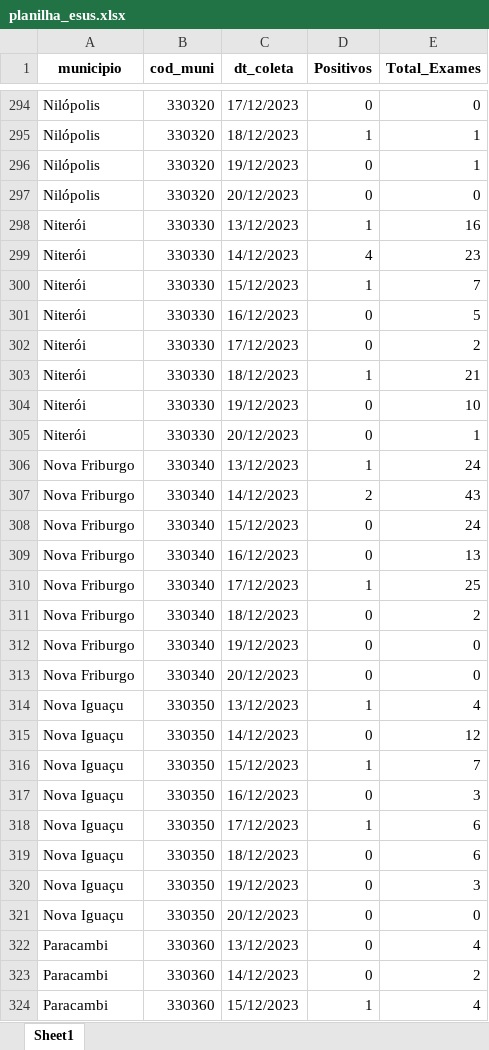
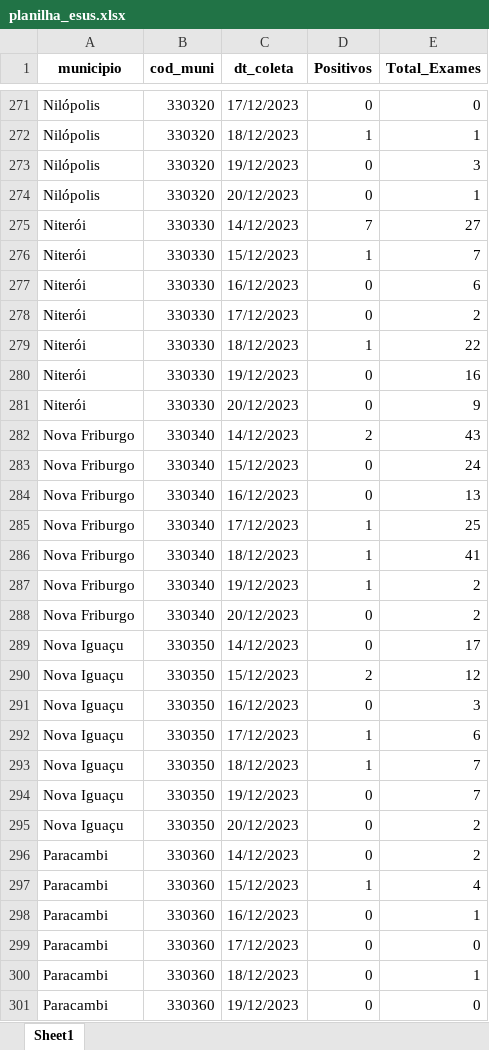
Before and after one commit to eduardompeixoto/Taxa-de-Positividade-AG-E-SUS, an Excel workbook: inst/planilha_esus.xlsx, sheet Sheet1, drawn as a sheet; only a part is shown, gaps mark what is left out; the shorter side is filled out with more unchanged rows; values as stored, in another font and other column widths than the file's, no borders; removed rows and columns are numbered as before the commit, all else as after; the diff covers the shown part only; the diff names each change by its address in the sheet, - before the commit and + after, or states it on an @@ line.

```diff
--- a/inst/planilha_esus.xlsx (sheet Sheet1)
+++ b/inst/planilha_esus.xlsx (sheet Sheet1)
-E273 (Total_Exames): 1
+E273 (Total_Exames): 3
-E274 (Total_Exames): 0
+E274 (Total_Exames): 1
-row 298: Niterói | 330330 | 13/12/2023 | 1 | 16
-D275 (Positivos): 4
+D275 (Positivos): 7
-E275 (Total_Exames): 23
+E275 (Total_Exames): 27
-E277 (Total_Exames): 5
+E277 (Total_Exames): 6
-E279 (Total_Exames): 21
+E279 (Total_Exames): 22
-E280 (Total_Exames): 10
+E280 (Total_Exames): 16
-E281 (Total_Exames): 1
+E281 (Total_Exames): 9
-row 306: Nova Friburgo | 330340 | 13/12/2023 | 1 | 24
-D286:D287 (Positivos): 0
+D286:D287 (Positivos): 1
-E286 (Total_Exames): 2
+E286 (Total_Exames): 41
-E287:E288 (Total_Exames): 0
+E287:E288 (Total_Exames): 2
-row 314: Nova Iguaçu | 330350 | 13/12/2023 | 1 | 4
-E289 (Total_Exames): 12
+E289 (Total_Exames): 17
-D290 (Positivos): 1
+D290 (Positivos): 2
-E290 (Total_Exames): 7
+E290 (Total_Exames): 12
-D293 (Positivos): 0
+D293 (Positivos): 1
-E293 (Total_Exames): 6
+E293 (Total_Exames): 7
-E294 (Total_Exames): 3
+E294 (Total_Exames): 7
-E295 (Total_Exames): 0
+E295 (Total_Exames): 2
-row 322: Paracambi | 330360 | 13/12/2023 | 0 | 4
```
Also changed, not shown: 31 added rows, 69 removed rows and 107 edited cells elsewhere in this sheet.
